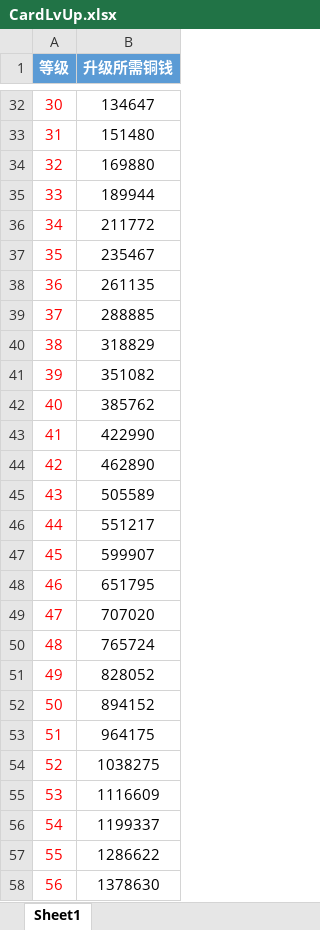
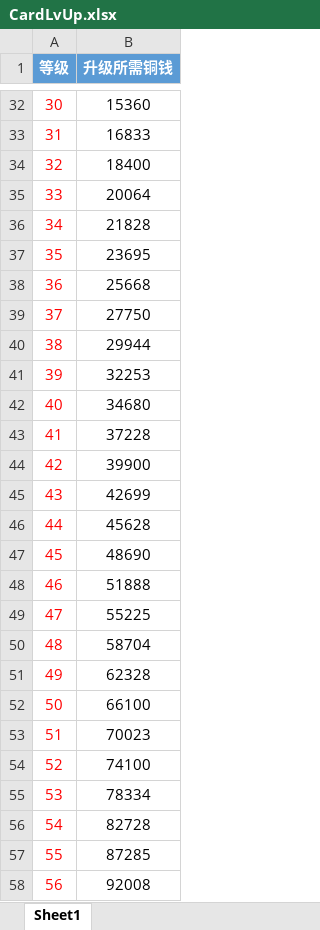
Before and after one commit to persiewoo/mnData, an Excel workbook: common/CardLvUp.xlsx, sheet Sheet1, drawn as a sheet; only a part is shown, gaps mark what is left out; values as stored, in another font and other column widths than the file's, no borders; the diff covers the shown part only; the diff names each change by its address in the sheet, - before the commit and + after, or states it on an @@ line.

```diff
--- a/common/CardLvUp.xlsx (sheet Sheet1)
+++ b/common/CardLvUp.xlsx (sheet Sheet1)
-B32 (升级所需铜钱): 134647
+B32 (升级所需铜钱): 15360
-B33 (升级所需铜钱): 151480
+B33 (升级所需铜钱): 16833
-B34 (升级所需铜钱): 169880
+B34 (升级所需铜钱): 18400
-B35 (升级所需铜钱): 189944
+B35 (升级所需铜钱): 20064
-B36 (升级所需铜钱): 211772
+B36 (升级所需铜钱): 21828
-B37 (升级所需铜钱): 235467
+B37 (升级所需铜钱): 23695
-B38 (升级所需铜钱): 261135
+B38 (升级所需铜钱): 25668
-B39 (升级所需铜钱): 288885
+B39 (升级所需铜钱): 27750
-B40 (升级所需铜钱): 318829
+B40 (升级所需铜钱): 29944
-B41 (升级所需铜钱): 351082
+B41 (升级所需铜钱): 32253
-B42 (升级所需铜钱): 385762
+B42 (升级所需铜钱): 34680
-B43 (升级所需铜钱): 422990
+B43 (升级所需铜钱): 37228
-B44 (升级所需铜钱): 462890
+B44 (升级所需铜钱): 39900
-B45 (升级所需铜钱): 505589
+B45 (升级所需铜钱): 42699
-B46 (升级所需铜钱): 551217
+B46 (升级所需铜钱): 45628
-B47 (升级所需铜钱): 599907
+B47 (升级所需铜钱): 48690
-B48 (升级所需铜钱): 651795
+B48 (升级所需铜钱): 51888
-B49 (升级所需铜钱): 707020
+B49 (升级所需铜钱): 55225
-B50 (升级所需铜钱): 765724
+B50 (升级所需铜钱): 58704
-B51 (升级所需铜钱): 828052
+B51 (升级所需铜钱): 62328
-B52 (升级所需铜钱): 894152
+B52 (升级所需铜钱): 66100
-B53 (升级所需铜钱): 964175
+B53 (升级所需铜钱): 70023
-B54 (升级所需铜钱): 1038275
+B54 (升级所需铜钱): 74100
-B55 (升级所需铜钱): 1116609
+B55 (升级所需铜钱): 78334
-B56 (升级所需铜钱): 1199337
+B56 (升级所需铜钱): 82728
-B57 (升级所需铜钱): 1286622
+B57 (升级所需铜钱): 87285
-B58 (升级所需铜钱): 1378630
+B58 (升级所需铜钱): 92008
```
Also changed, not shown: 371 edited cells elsewhere in this sheet.
